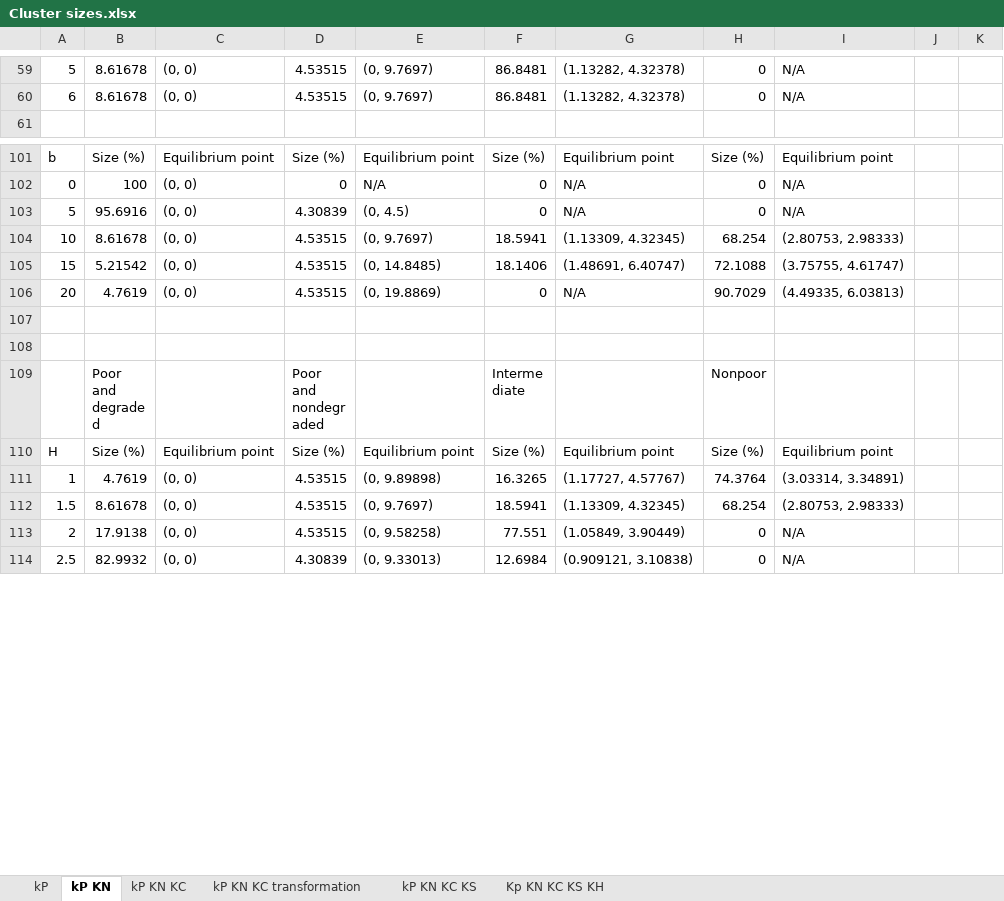
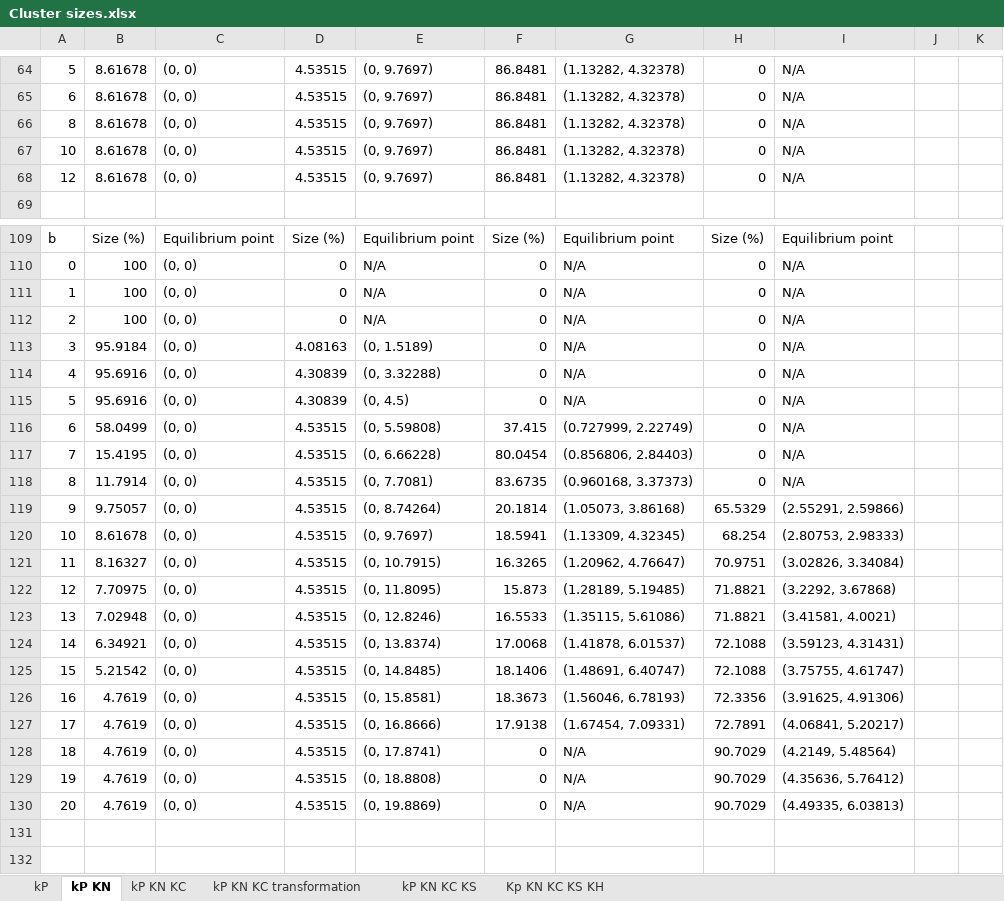
Before and after one commit to Atke22/Thesis-Poverty-Traps, an Excel workbook: Cluster sizes.xlsx, sheet kP KN, drawn as a sheet; only a part is shown, gaps mark what is left out; the shorter side is filled out with more unchanged rows; values as stored, in another font and other column widths than the file's, no borders; the diff covers the shown part only; the diff names each change by its address in the sheet, - before the commit and + after, or states it on an @@ line.

```diff
--- a/Cluster sizes.xlsx (sheet kP KN)
+++ b/Cluster sizes.xlsx (sheet kP KN)
+row 66: 8 | 8.61678 | (0, 0) | 4.53515 | (0, 9.7697) | 86.8481 | (1.13282, 4.32378) | 0 | N/A
+row 67: 10 | 8.61678 | (0, 0) | 4.53515 | (0, 9.7697) | 86.8481 | (1.13282, 4.32378) | 0 | N/A
+row 68: 12 | 8.61678 | (0, 0) | 4.53515 | (0, 9.7697) | 86.8481 | (1.13282, 4.32378) | 0 | N/A
+row 111: 1 | 100 | (0, 0) | 0 | N/A | 0 | N/A | 0 | N/A
+row 112: 2 | 100 | (0, 0) | 0 | N/A | 0 | N/A | 0 | N/A
+row 113: 3 | 95.9184 | (0, 0) | 4.08163 | (0, 1.5189) | 0 | N/A | 0 | N/A
+row 114: 4 | 95.6916 | (0, 0) | 4.30839 | (0, 3.32288) | 0 | N/A | 0 | N/A
+row 116: 6 | 58.0499 | (0, 0) | 4.53515 | (0, 5.59808) | 37.415 | (0.727999, 2.22749) | 0 | N/A
+row 117: 7 | 15.4195 | (0, 0) | 4.53515 | (0, 6.66228) | 80.0454 | (0.856806, 2.84403) | 0 | N/A
+row 118: 8 | 11.7914 | (0, 0) | 4.53515 | (0, 7.7081) | 83.6735 | (0.960168, 3.37373) | 0 | N/A
+row 119: 9 | 9.75057 | (0, 0) | 4.53515 | (0, 8.74264) | 20.1814 | (1.05073, 3.86168) | 65.5329 | (2.55291, 2.59866)
+row 121: 11 | 8.16327 | (0, 0) | 4.53515 | (0, 10.7915) | 16.3265 | (1.20962, 4.76647) | 70.9751 | (3.02826, 3.34084)
+row 122: 12 | 7.70975 | (0, 0) | 4.53515 | (0, 11.8095) | 15.873 | (1.28189, 5.19485) | 71.8821 | (3.2292, 3.67868)
+row 123: 13 | 7.02948 | (0, 0) | 4.53515 | (0, 12.8246) | 16.5533 | (1.35115, 5.61086) | 71.8821 | (3.41581, 4.0021)
+row 124: 14 | 6.34921 | (0, 0) | 4.53515 | (0, 13.8374) | 17.0068 | (1.41878, 6.01537) | 72.1088 | (3.59123, 4.31431)
+row 126: 16 | 4.7619 | (0, 0) | 4.53515 | (0, 15.8581) | 18.3673 | (1.56046, 6.78193) | 72.3356 | (3.91625, 4.91306)
+row 127: 17 | 4.7619 | (0, 0) | 4.53515 | (0, 16.8666) | 17.9138 | (1.67454, 7.09331) | 72.7891 | (4.06841, 5.20217)
+row 128: 18 | 4.7619 | (0, 0) | 4.53515 | (0, 17.8741) | 0 | N/A | 90.7029 | (4.2149, 5.48564)
+row 129: 19 | 4.7619 | (0, 0) | 4.53515 | (0, 18.8808) | 0 | N/A | 90.7029 | (4.35636, 5.76412)
```
Also changed, not shown: 10 added rows and 1 edited cell elsewhere in this sheet, sheet kP KN KC KS, sheet kP KN KC transformation, sheet kP KN KC, sheet Kp KN KC KS KH, sheet kP.
